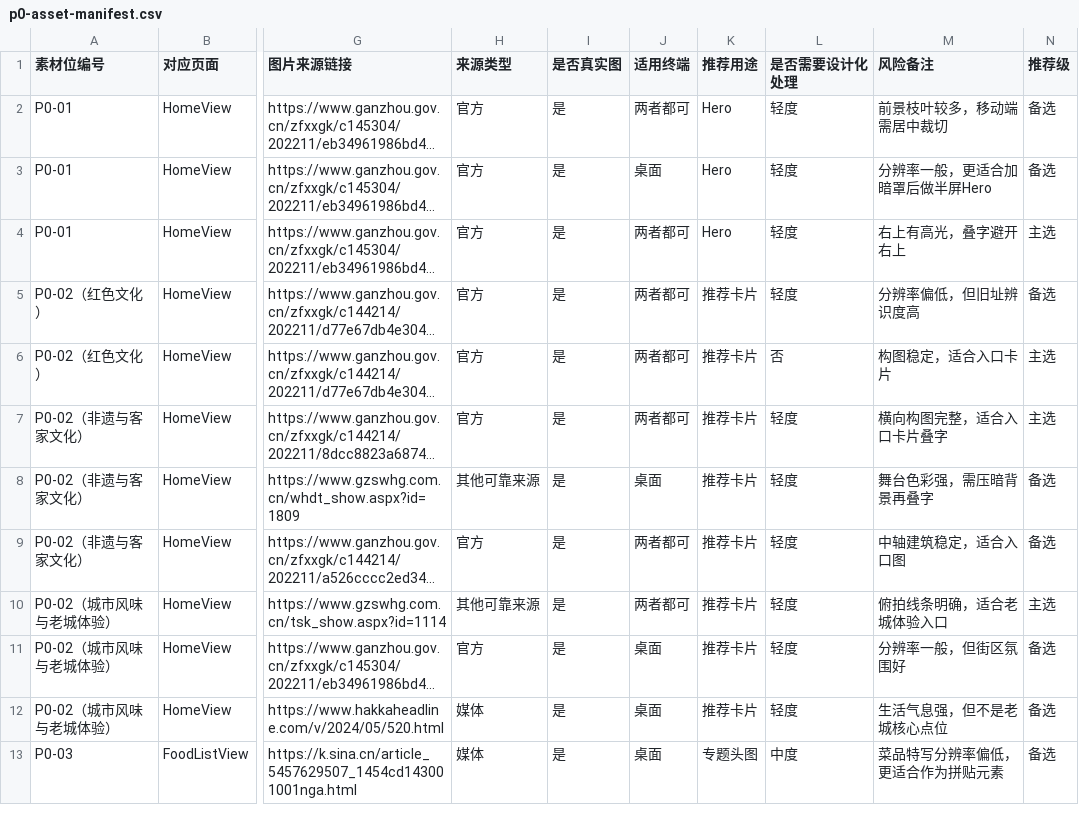
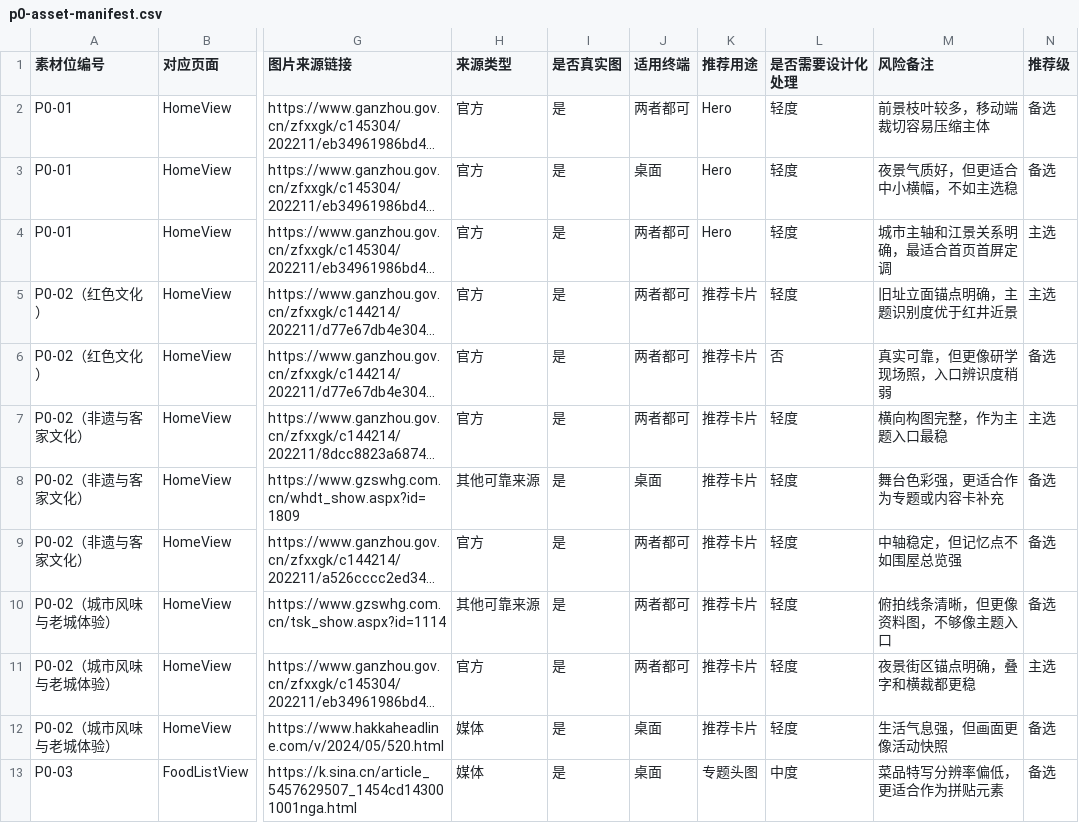
Before and after one commit to ZFC0423/GANZHOU, a CSV file: P0-assets/p0-asset-manifest.csv, drawn as a sheet; only a part is shown, gaps mark what is left out; long unchanged cells end in …; the diff covers the shown part only; the diff names each change by its address in the sheet, - before the commit and + after, or states it on an @@ line.

```diff
--- a/P0-assets/p0-asset-manifest.csv
+++ b/P0-assets/p0-asset-manifest.csv
-M2 (风险备注): 前景枝叶较多，移动端需居中裁切
+M2 (风险备注): 前景枝叶较多，移动端裁切容易压缩主体
-M3 (风险备注): 分辨率一般，更适合加暗罩后做半屏Hero
+M3 (风险备注): 夜景气质好，但更适合中小横幅，不如主选稳
-M4 (风险备注): 右上有高光，叠字避开右上
+M4 (风险备注): 城市主轴和江景关系明确，最适合首页首屏定调
-M5 (风险备注): 分辨率偏低，但旧址辨识度高
+M5 (风险备注): 旧址立面锚点明确，主题识别度优于红井近景
-N5 (推荐级): 备选
+N5 (推荐级): 主选
-M6 (风险备注): 构图稳定，适合入口卡片
+M6 (风险备注): 真实可靠，但更像研学现场照，入口辨识度稍弱
-N6 (推荐级): 主选
+N6 (推荐级): 备选
-M7 (风险备注): 横向构图完整，适合入口卡片叠字
+M7 (风险备注): 横向构图完整，作为主题入口最稳
-M8 (风险备注): 舞台色彩强，需压暗背景再叠字
+M8 (风险备注): 舞台色彩强，更适合作为专题或内容卡补充
-M9 (风险备注): 中轴建筑稳定，适合入口图
+M9 (风险备注): 中轴稳定，但记忆点不如围屋总览强
-M10 (风险备注): 俯拍线条明确，适合老城体验入口
+M10 (风险备注): 俯拍线条清晰，但更像资料图，不够像主题入口
-N10 (推荐级): 主选
+N10 (推荐级): 备选
-J11 (适用终端): 桌面
+J11 (适用终端): 两者都可
-M11 (风险备注): 分辨率一般，但街区氛围好
+M11 (风险备注): 夜景街区锚点明确，叠字和横裁都更稳
-N11 (推荐级): 备选
+N11 (推荐级): 主选
-M12 (风险备注): 生活气息强，但不是老城核心点位
+M12 (风险备注): 生活气息强，但画面更像活动快照
```
Also changed, not shown: 4 added rows and 40 edited cells elsewhere in this file, 52 other files.
